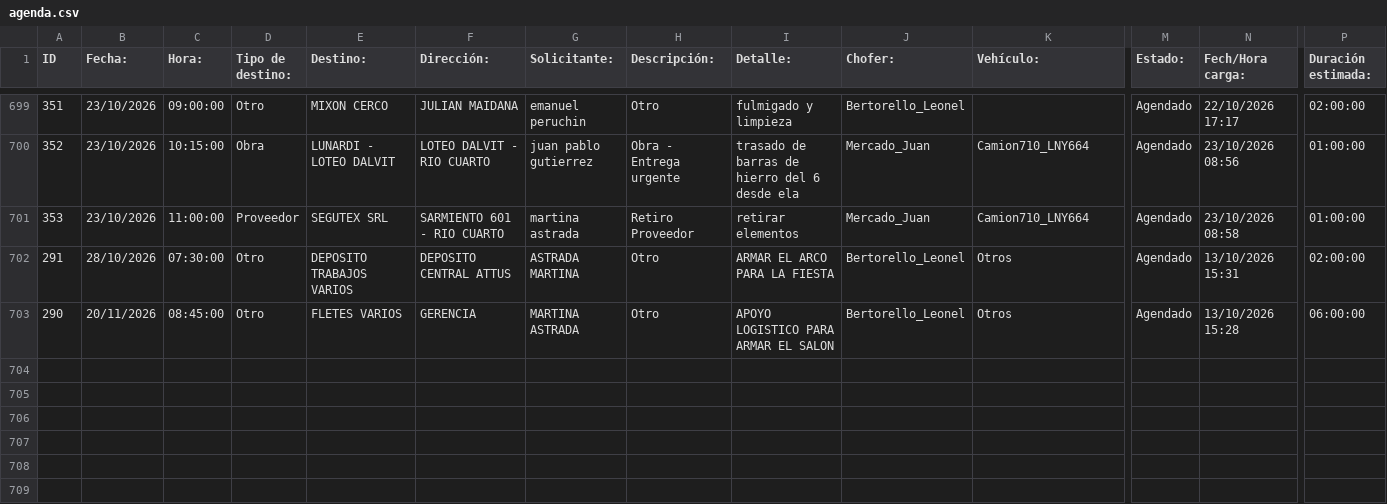
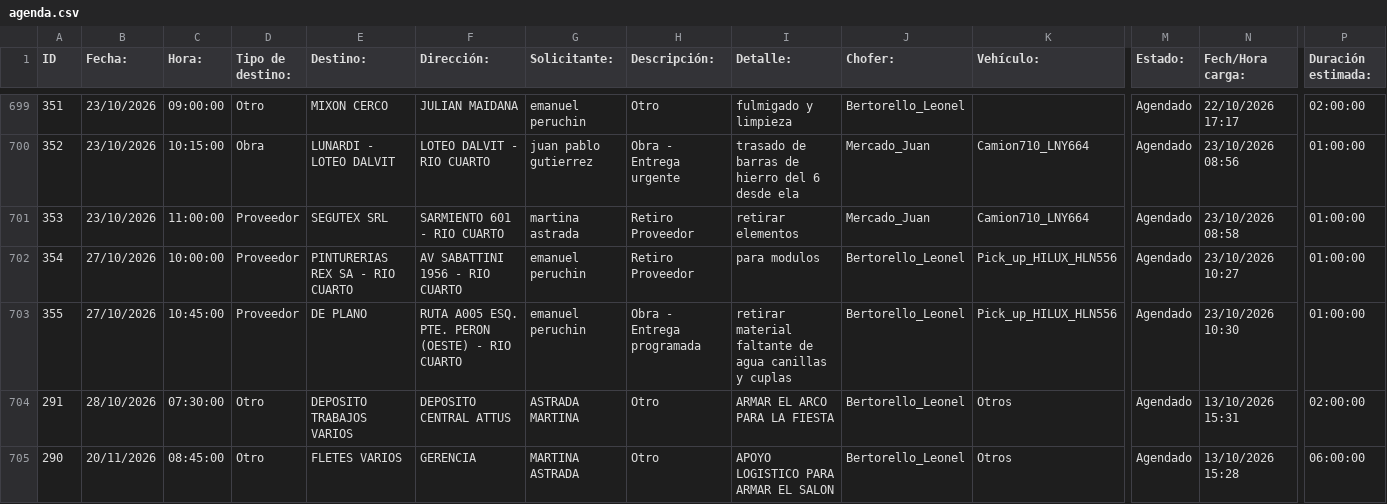
Before and after one commit to MEugenia96/agenda-deposito, a CSV file: agenda.csv, drawn as a sheet; only a part is shown, gaps mark what is left out; rows hold the shown columns only; the diff names each change by its address in the sheet, - before the commit and + after, or states it on an @@ line.

Commit message:
Auto-update agenda

```diff
--- a/agenda.csv
+++ b/agenda.csv
+row 702: 354 | 27/10/2026 | 10:00:00 | Proveedor | PINTURERIAS REX SA - RIO CUARTO | AV SABATTINI 1956 - RIO CUARTO | emanuel peruchin | Retiro Proveedor | para modulos | Bertorello_Leonel | Pick_up_HILUX_HLN556 | Agendado | 23/10/2026 10:27 | 01:00:00
+row 703: 355 | 27/10/2026 | 10:45:00 | Proveedor | DE PLANO | RUTA A005 ESQ. PTE. PERON (OESTE) - RIO CUARTO | emanuel peruchin | Obra - Entrega programada | retirar material faltante de agua canillas y cuplas | Bertorello_Leonel | Pick_up_HILUX_HLN556 | Agendado | 23/10/2026 10:30 | 01:00:00
```
